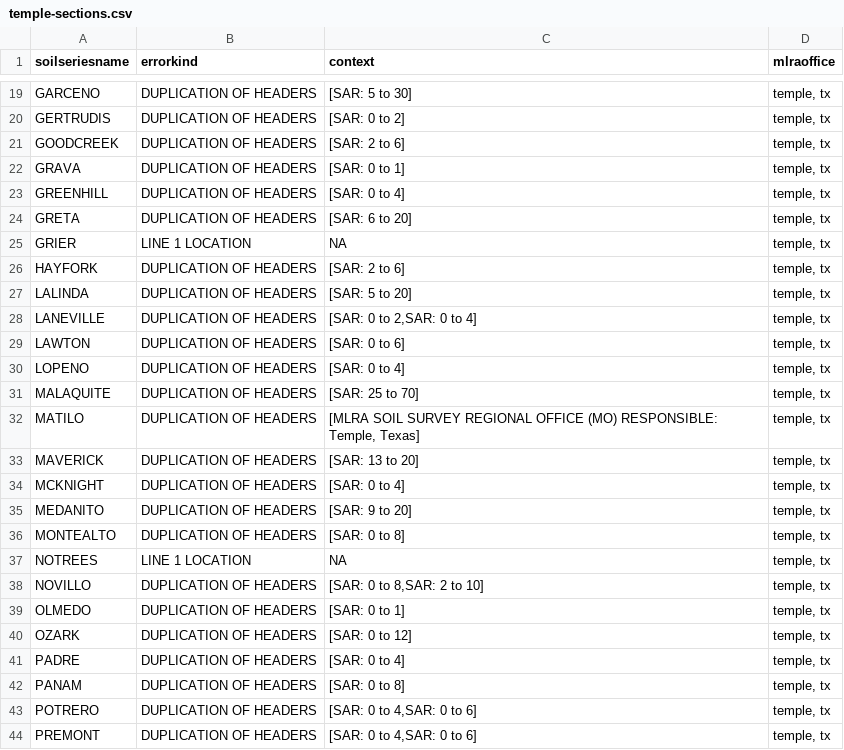
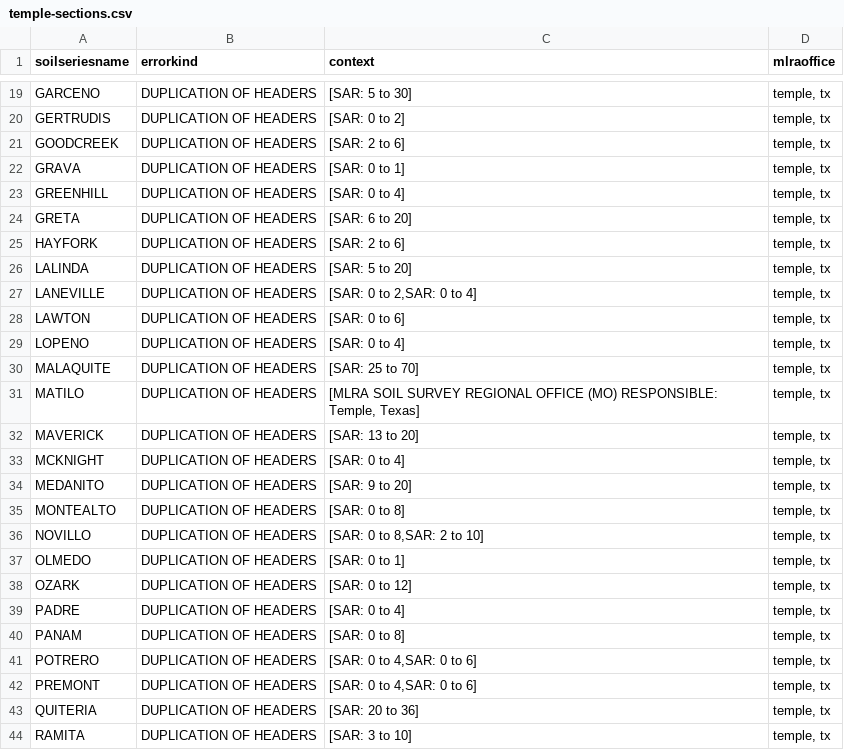
Before and after one commit to ncss-tech/SoilKnowledgeBase, a CSV file: inst/extdata/OSD-error-reporting/RO/temple-sections.csv, drawn as a sheet; only a part is shown, gaps mark what is left out; the shorter side is filled out with more unchanged rows.

```diff
--- a/inst/extdata/OSD-error-reporting/RO/temple-sections.csv
+++ b/inst/extdata/OSD-error-reporting/RO/temple-sections.csv
@@ -24,3 +24,2 @@
 "GRETA","DUPLICATION OF HEADERS","[SAR: 6 to 20]","temple, tx"
-"GRIER","LINE 1 LOCATION",NA,"temple, tx"
 "HAYFORK","DUPLICATION OF HEADERS","[SAR: 2 to 6]","temple, tx"
@@ -36,3 +35,2 @@
 "MONTEALTO","DUPLICATION OF HEADERS","[SAR: 0 to 8]","temple, tx"
-"NOTREES","LINE 1 LOCATION",NA,"temple, tx"
 "NOVILLO","DUPLICATION OF HEADERS","[SAR: 0 to 8,SAR: 2 to 10]","temple, tx"
```
